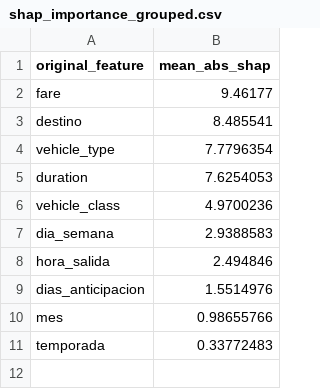
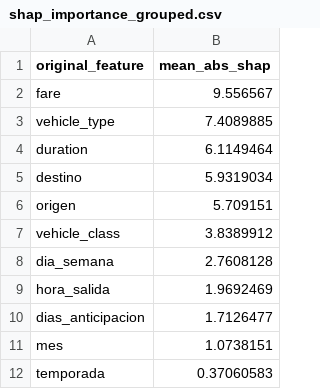
Before and after one commit to danipardo99/renfe-price-optimizer, a CSV file: renfe-price-optimizer/reports/shap/shap_importance_grouped.csv, drawn as a sheet.

```diff
--- a/renfe-price-optimizer/reports/shap/shap_importance_grouped.csv
+++ b/renfe-price-optimizer/reports/shap/shap_importance_grouped.csv
@@ -1,11 +1,12 @@
 original_feature,mean_abs_shap
-fare,9.46177
-destino,8.485541
-vehicle_type,7.7796354
-duration,7.6254053
-vehicle_class,4.9700236
-dia_semana,2.9388583
-hora_salida,2.494846
-dias_anticipacion,1.5514976
-mes,0.98655766
-temporada,0.33772483
+fare,9.556567
+vehicle_type,7.4089885
+duration,6.1149464
+destino,5.9319034
+origen,5.709151
+vehicle_class,3.8389912
+dia_semana,2.7608128
+hora_salida,1.9692469
+dias_anticipacion,1.7126477
+mes,1.0738151
+temporada,0.37060583
```
Also changed, not shown: renfe-price-optimizer/reports/shap/shap_importance.csv, 15 other files.
